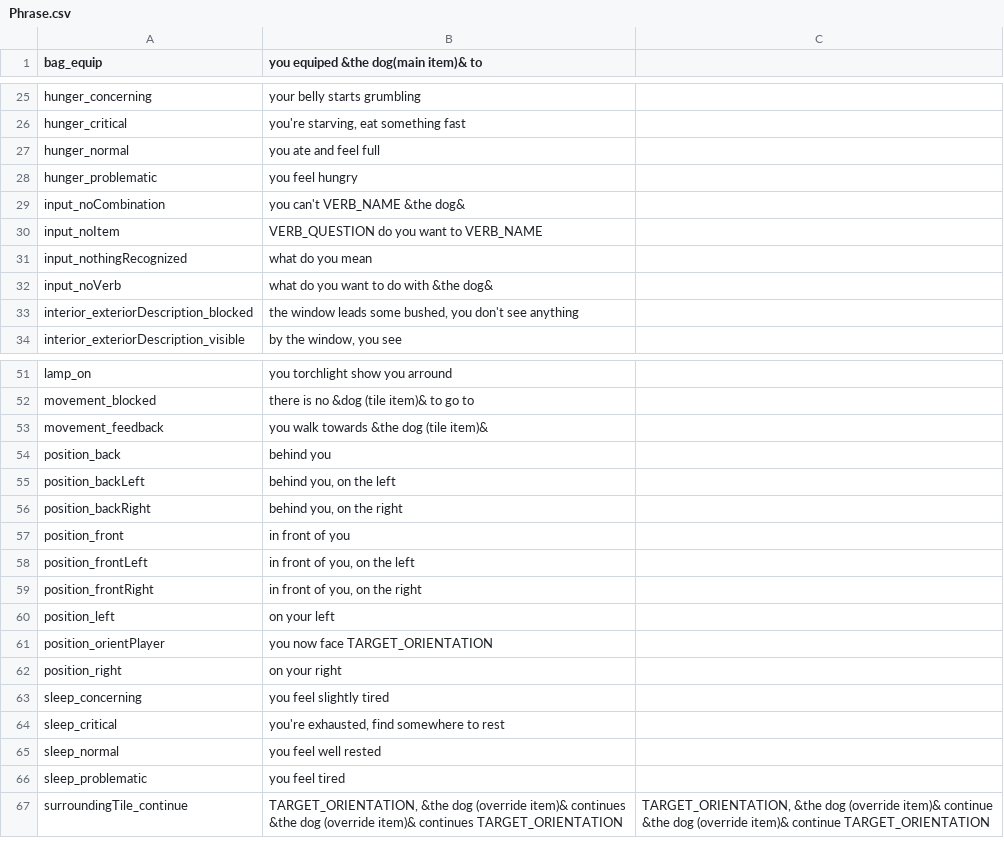
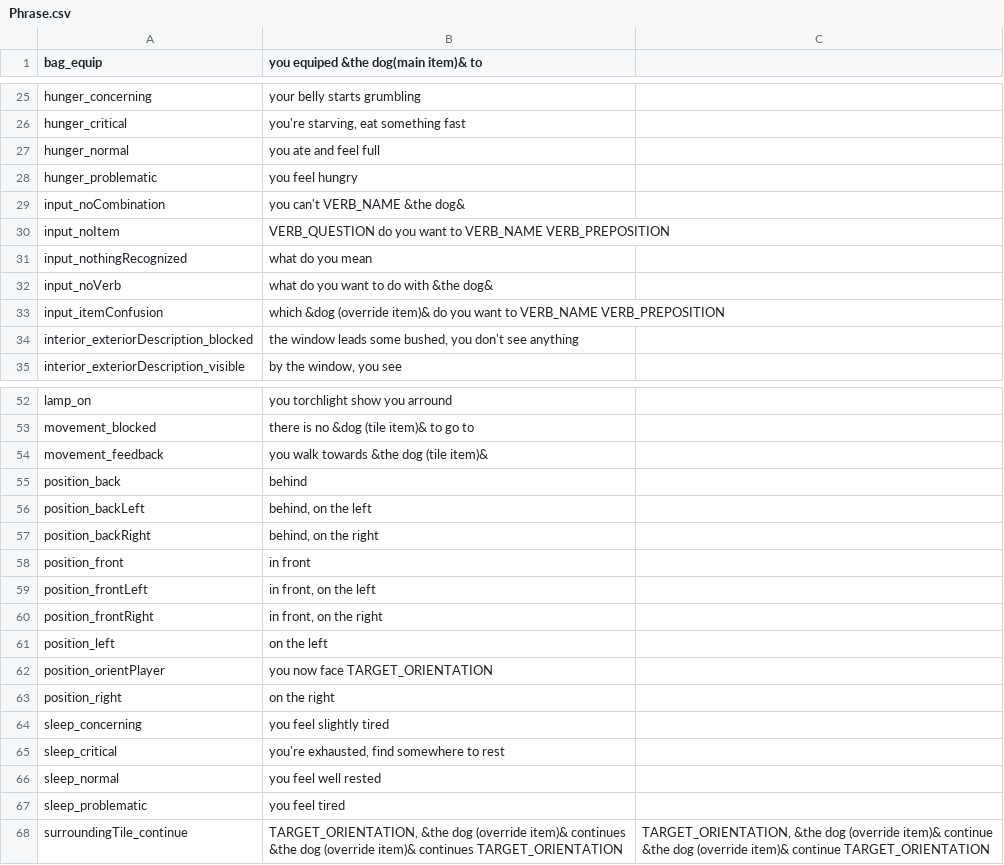
Before and after one commit to GameInSociety/RogueText, a CSV file: Assets/Resources/Phrase.csv, drawn as a sheet; only a part is shown, gaps mark what is left out.

```diff
--- a/Assets/Resources/Phrase.csv
+++ b/Assets/Resources/Phrase.csv
@@ -29,5 +29,6 @@ hunger_problematic,you feel hungry,
 input_noCombination,you can't VERB_NAME &the dog&,
-input_noItem,VERB_QUESTION do you want to VERB_NAME,
+input_noItem,VERB_QUESTION do you want to VERB_NAME VERB_PREPOSITION,
 input_nothingRecognized,what do you mean,
 input_noVerb,what do you want to do with &the dog&,
+input_itemConfusion,which &dog (override item)& do you want to VERB_NAME VERB_PREPOSITION,
 interior_exteriorDescription_blocked,"the window leads some bushed, you don't see anything",
@@ -53,11 +54,11 @@ movement_blocked,there is no &dog (tile item)& to go to,
 movement_feedback,you walk towards &the dog (tile item)&,
-position_back,behind you,
-position_backLeft,"behind you, on the left",
-position_backRight,"behind you, on the right",
-position_front,in front of you,
-position_frontLeft,"in front of you, on the left",
-position_frontRight,"in front of you, on the right",
-position_left,on your left,
+position_back,behind,
+position_backLeft,"behind, on the left",
+position_backRight,"behind, on the right",
+position_front,in front,
+position_frontLeft,"in front, on the left",
+position_frontRight,"in front, on the right",
+position_left,on the left,
 position_orientPlayer,you now face TARGET_ORIENTATION,
-position_right,on your right,
+position_right,on the right,
 sleep_concerning,you feel slightly tired,
```
Also changed, not shown: Assets/Resources/Items.csv, 21 other files.
